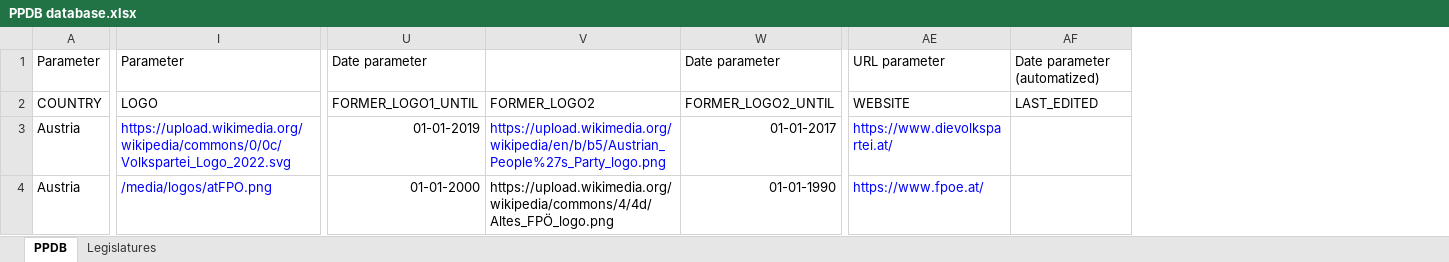
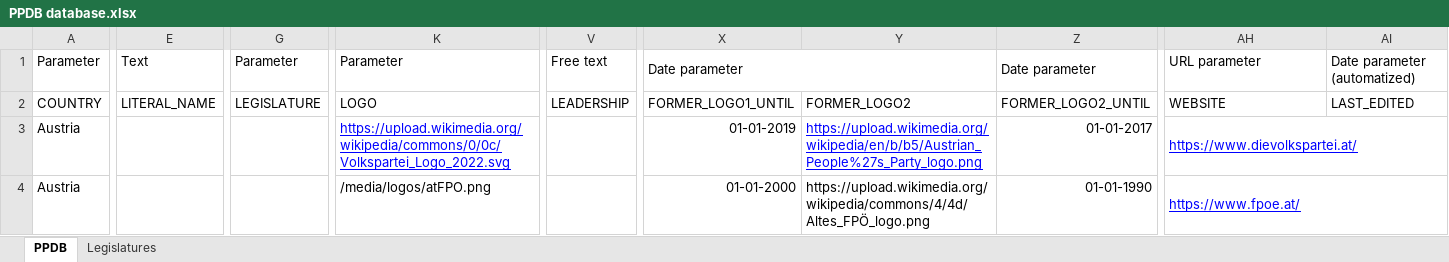
Before and after one commit to PLATELru/ppdb, an Excel workbook: data/PPDB database.xlsx, sheet PPDB, drawn as a sheet; only a part is shown, gaps mark what is left out; values as stored, in another font and other column widths than the file's, no borders; charts and pictures not drawn; addresses are those after the commit; the diff covers the shown part only; the diff names each change by its address in the sheet, - before the commit and + after, or states it on an @@ line.

Commit message:
Import expanded party data and legislature fields

```diff
--- a/data/PPDB database.xlsx (sheet PPDB)
+++ b/data/PPDB database.xlsx (sheet PPDB)
+column E, rows 1-2: Text | LITERAL_NAME
+column G, rows 1-2: Parameter | LEGISLATURE
+column V, rows 1-2: Free text | LEADERSHIP
+X1:Y1 merged
+Z1:AA1 merged
-K3 underline: off
+K3 underline: on
-Y3 underline: off
+Y3 underline: on
-AH3:AH4 underline: off
+AH3:AH4 underline: on
+AH3:AI3 merged
-K4 text colour: #0000FF
+K4 text colour: black
+AH4:AI4 merged
```
Also changed, not shown: 3 added rows, 40 edited cells, cell formats and merged cells elsewhere in this sheet, sheet Legislatures, charts or pictures, 11 other files.
